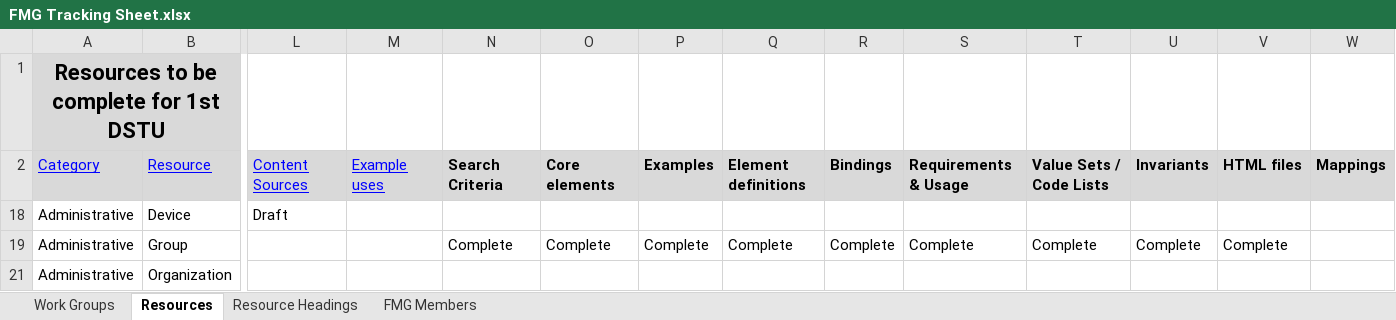
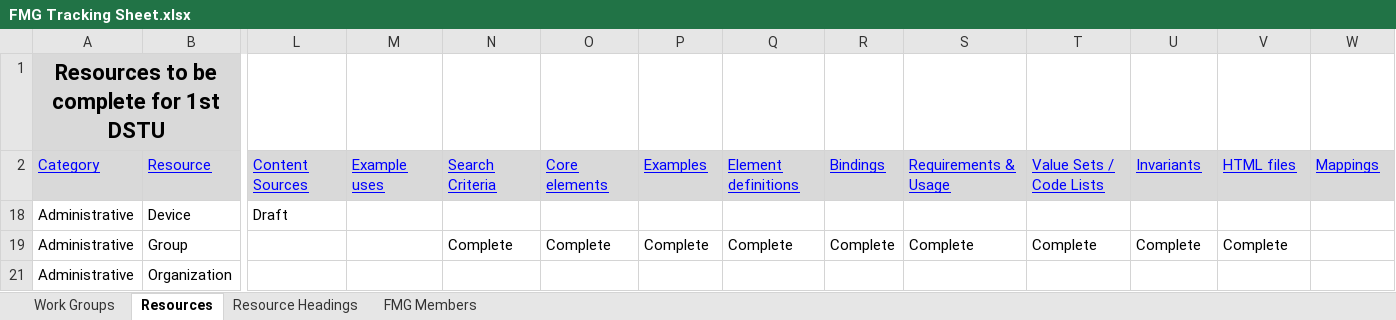
Before and after one commit to vista-novo/fhir, an Excel workbook: documents/governance/FMG/FMG Tracking Sheet.xlsx, sheet Resources, drawn as a sheet; only a part is shown, gaps mark what is left out; values as stored, in another font and other column widths than the file's, no borders; conditional formats not drawn; the diff names each change by its address in the sheet, - before the commit and + after, or states it on an @@ line.

```diff
--- a/documents/governance/FMG/FMG Tracking Sheet.xlsx (sheet Resources)
+++ b/documents/governance/FMG/FMG Tracking Sheet.xlsx (sheet Resources)
@@ N2:W2 bold: on → off, underline: off → on, text colour: black → #0000FF @@
```
Also changed, not shown: sheet Resource Headings.
